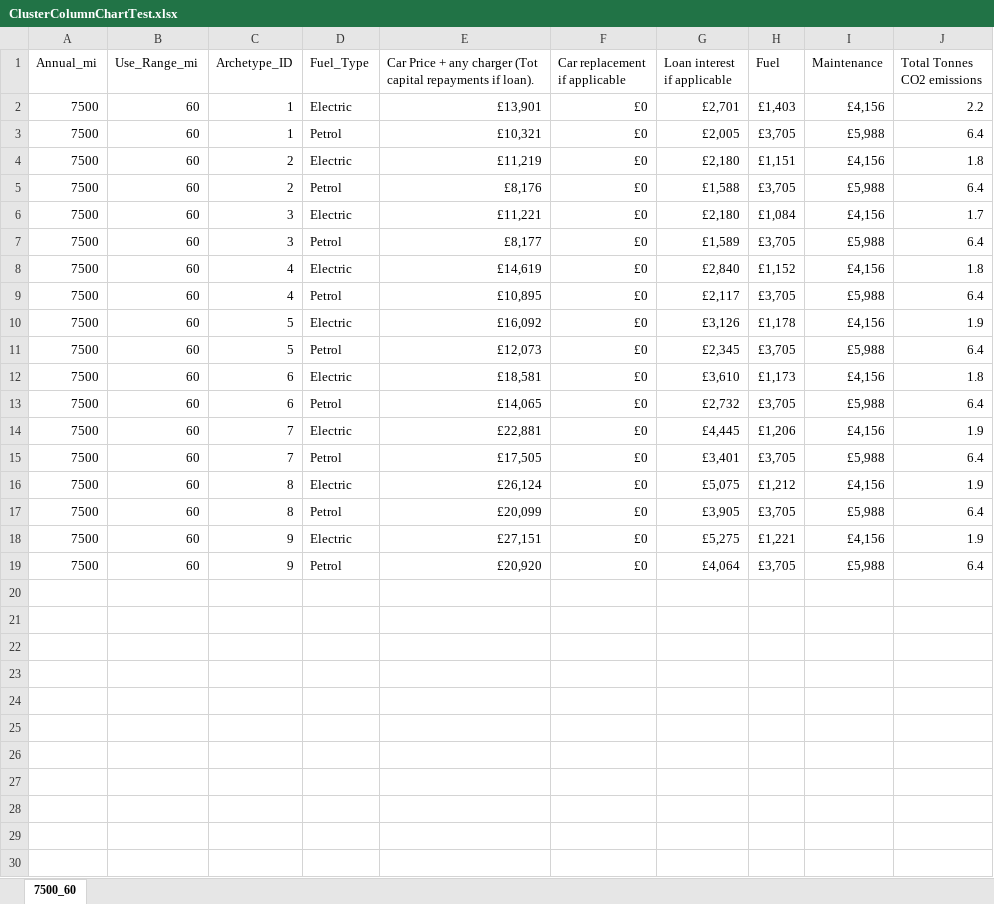
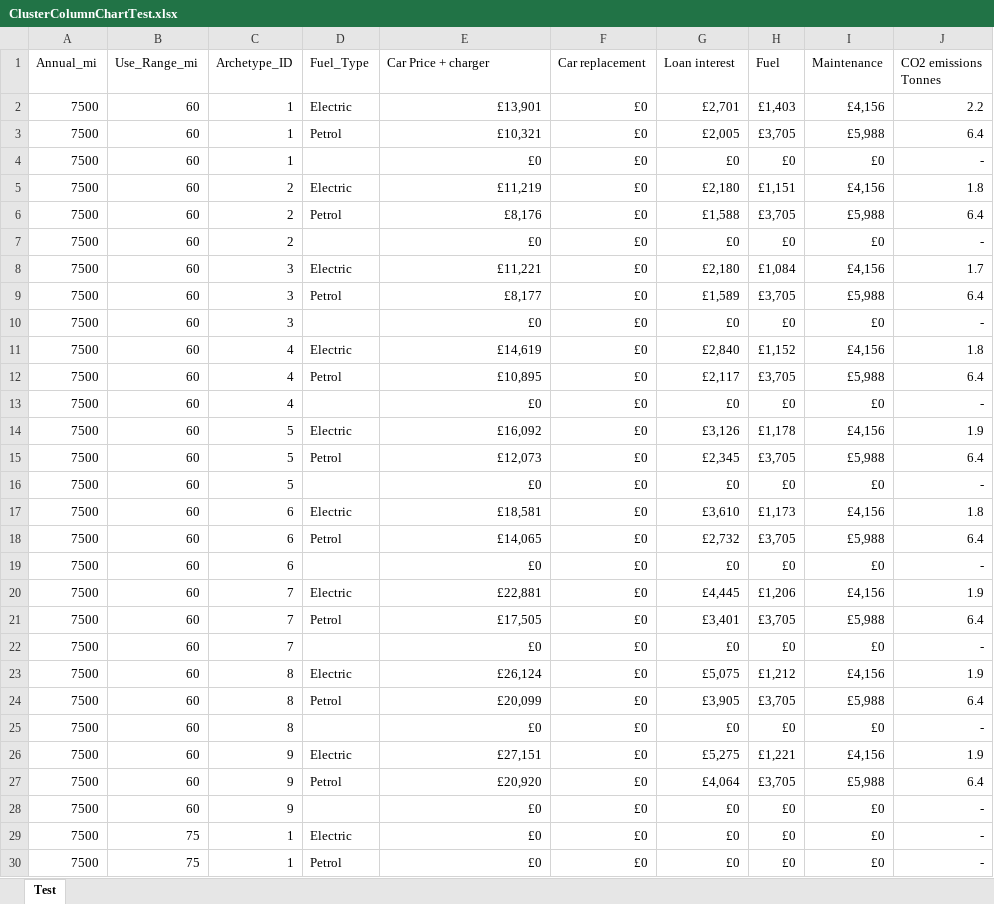
Before and after one commit to jeremystambaugh305/Capstone_Evaluating_Domestic_Electrification_Measures, an Excel workbook: ExcelCalcs/ClusterColumnChartTest.xlsx, sheet Test, drawn as a sheet; only a part is shown; values as stored, in another font and other column widths than the file's, no borders; the diff covers the shown part only; the diff names each change by its address in the sheet, - before the commit and + after, or states it on an @@ line.

Commit message:
Updating clustered column trials and Power BI dashboard

```diff
--- a/ExcelCalcs/ClusterColumnChartTest.xlsx (sheet Test)
+++ b/ExcelCalcs/ClusterColumnChartTest.xlsx (sheet Test)
-sheet tab: 7500_60
+sheet tab: Test
-E1: Car Price + any charger (Tot capital repayments if loan).
+E1: Car Price + charger
-F1: Car replacement if applicable
+F1: Car replacement
-G1: Loan interest if applicable
+G1: Loan interest
-J1: Total Tonnes CO2 emissions
+J1: CO2 emissions Tonnes
+row 4: 7500 | 60 | 1 |  | £0 | £0 | £0 | £0 | £0 | -
+row 7: 7500 | 60 | 2 |  | £0 | £0 | £0 | £0 | £0 | -
+row 10: 7500 | 60 | 3 |  | £0 | £0 | £0 | £0 | £0 | -
+row 13: 7500 | 60 | 4 |  | £0 | £0 | £0 | £0 | £0 | -
+row 16: 7500 | 60 | 5 |  | £0 | £0 | £0 | £0 | £0 | -
+row 19: 7500 | 60 | 6 |  | £0 | £0 | £0 | £0 | £0 | -
+row 22: 7500 | 60 | 7 |  | £0 | £0 | £0 | £0 | £0 | -
+row 25: 7500 | 60 | 8 |  | £0 | £0 | £0 | £0 | £0 | -
+row 28: 7500 | 60 | 9 |  | £0 | £0 | £0 | £0 | £0 | -
+row 29: 7500 | 75 | 1 | Electric | £0 | £0 | £0 | £0 | £0 | -
+row 30: 7500 | 75 | 1 | Petrol | £0 | £0 | £0 | £0 | £0 | -
```
Also changed, not shown: 25 added rows elsewhere in this sheet, ExcelCalcs/ecarmodel.xlsx, 1 other file.
